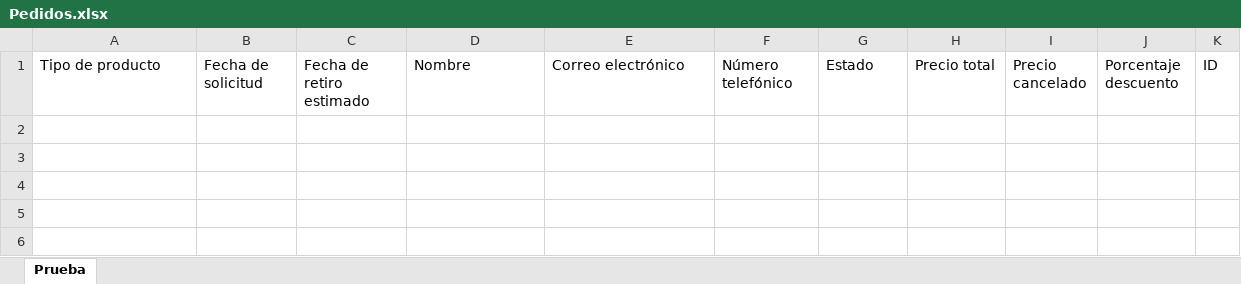
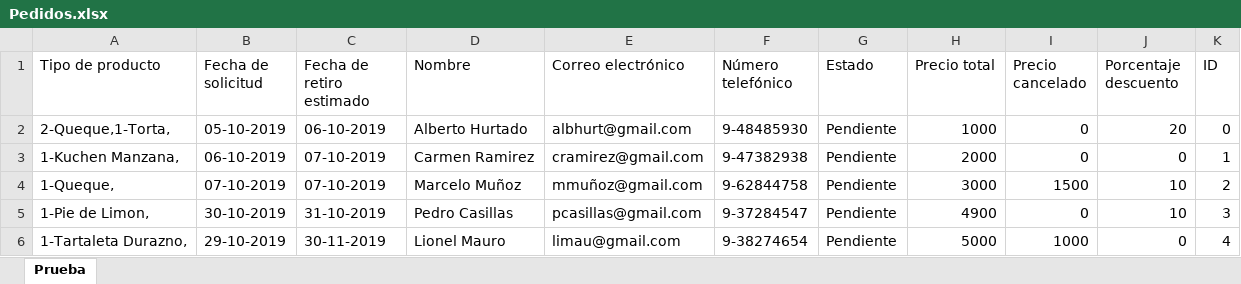
Before and after one commit to javicabrera/laCartaDeNanaYRene, an Excel workbook: Nana&Rene/Pedidos.xlsx, sheet Prueba, drawn as a sheet; values as stored, in another font and other column widths than the file's, no borders; the diff names each change by its address in the sheet, - before the commit and + after, or states it on an @@ line.

Commit message:
Corrección errores con excel

```diff
--- a/Nana&Rene/Pedidos.xlsx (sheet Prueba)
+++ b/Nana&Rene/Pedidos.xlsx (sheet Prueba)
+row 2: 2-Queque,1-Torta, | 05-10-2019 | 06-10-2019 | Alberto Hurtado | albhurt@gmail.com | 9-48485930 | Pendiente | 1000 | 0 | 20 | 0
+row 3: 1-Kuchen Manzana, | 06-10-2019 | 07-10-2019 | Carmen Ramirez | cramirez@gmail.com | 9-47382938 | Pendiente | 2000 | 0 | 0 | 1
+row 4: 1-Queque, | 07-10-2019 | 07-10-2019 | Marcelo Muñoz | mmuñoz@gmail.com | 9-62844758 | Pendiente | 3000 | 1500 | 10 | 2
+row 5: 1-Pie de Limon, | 30-10-2019 | 31-10-2019 | Pedro Casillas | pcasillas@gmail.com | 9-37284547 | Pendiente | 4900 | 0 | 10 | 3
+row 6: 1-Tartaleta Durazno, | 29-10-2019 | 30-11-2019 | Lionel Mauro | limau@gmail.com | 9-38274654 | Pendiente | 5000 | 1000 | 0 | 4
```
Also changed, not shown: Nana&Rene/Clientes.xlsx, Nana&Rene/MateriasPrimas.xlsx, 8 other files.
